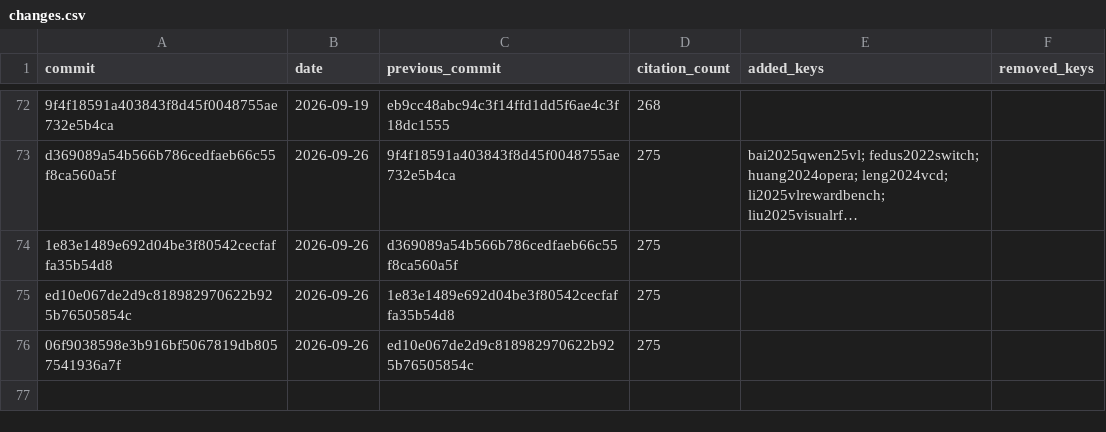
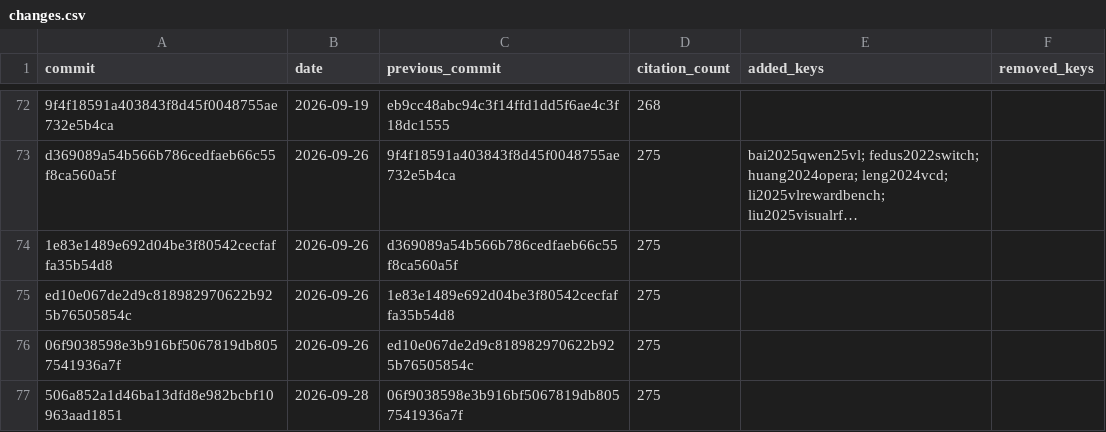
Before and after one commit to Yang-Yuyao/MLLM-Alignment-Survey, a CSV file: catalog/history/changes.csv, drawn as a sheet; only a part is shown, gaps mark what is left out; long unchanged cells end in ….

```diff
--- a/catalog/history/changes.csv
+++ b/catalog/history/changes.csv
@@ -76 +76,2 @@ ed10e067de2d9c818982970622b925b76505854c,2026-09-26,1e83e1489e692d04be3f80542cec
 06f9038598e3b916bf5067819db8057541936a7f,2026-09-26,ed10e067de2d9c818982970622b925b76505854c,275,,
+506a852a1d46ba13dfd8e982bcbf10963aad1851,2026-09-28,06f9038598e3b916bf5067819db8057541936a7f,275,,
```
Also changed, not shown: supplement/tables/related-survey-coverage.csv, 41 other files.
